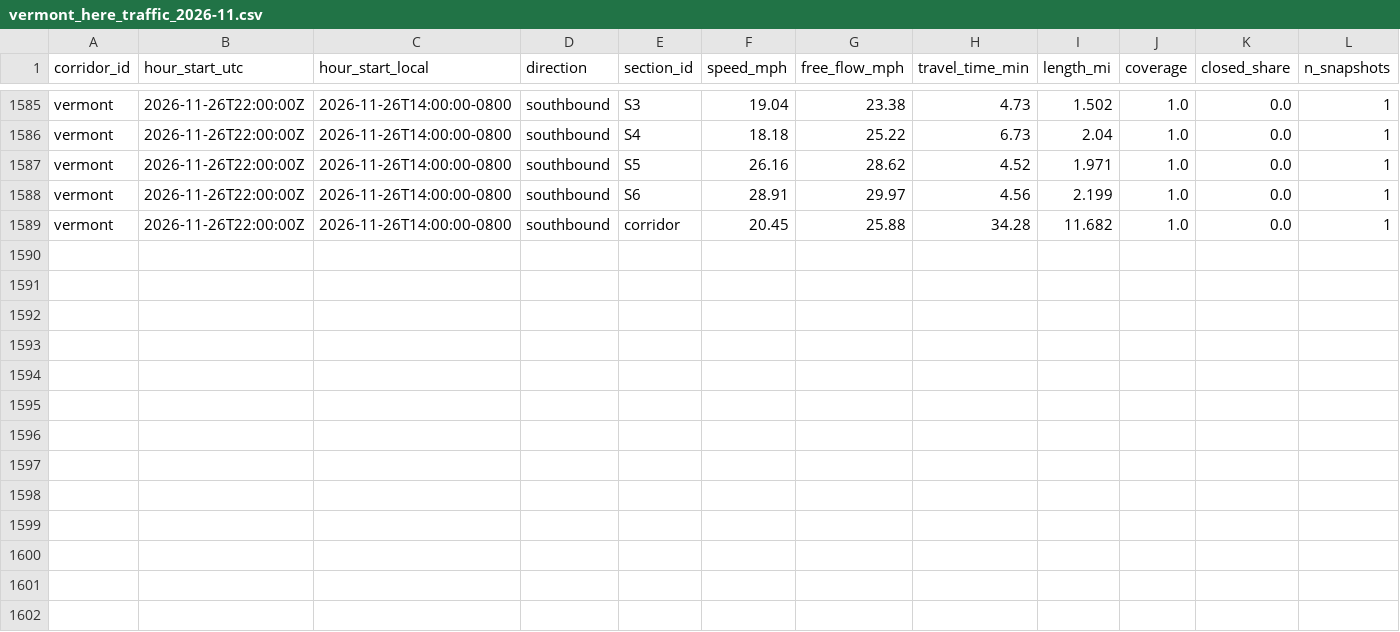
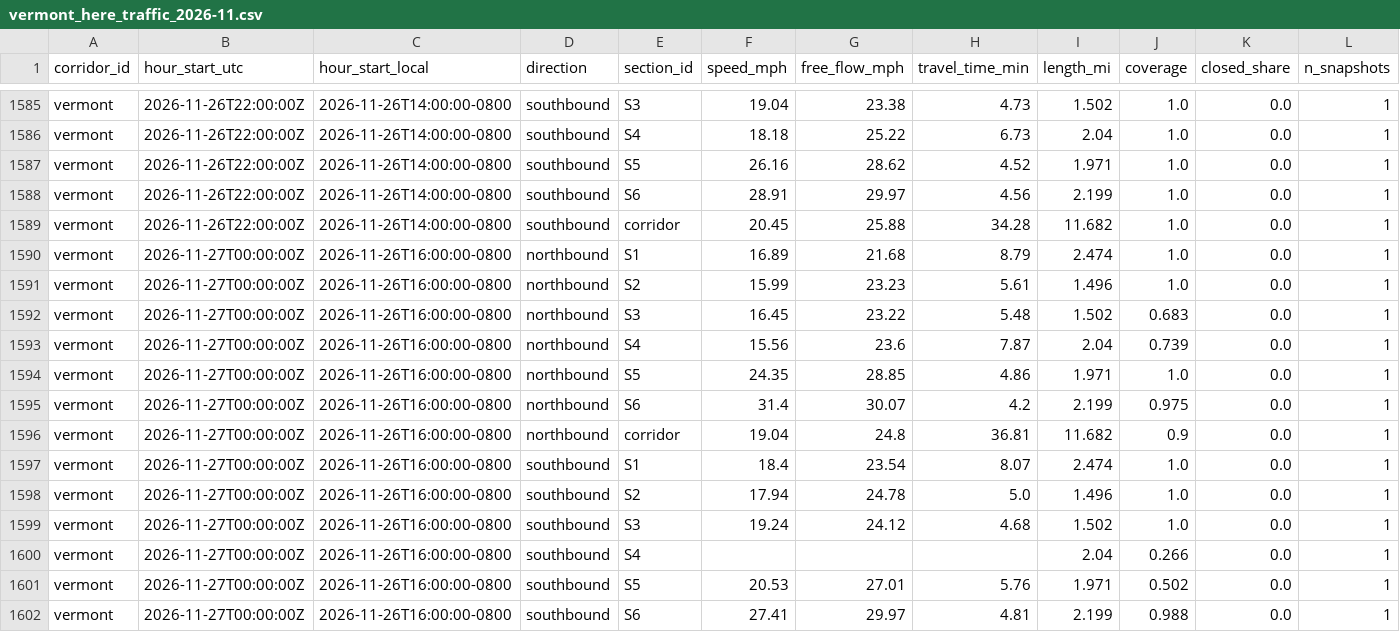
Before and after one commit to here/aviary, a CSV file: data/traffic/vermont_here_traffic_2026-11.csv, drawn as a sheet; only a part is shown, gaps mark what is left out; rows hold the shown columns only; the diff names each change by its address in the sheet, - before the commit and + after, or states it on an @@ line.

```diff
--- a/data/traffic/vermont_here_traffic_2026-11.csv
+++ b/data/traffic/vermont_here_traffic_2026-11.csv
+row 1590: vermont | 2026-11-27T00:00:00Z | 2026-11-26T16:00:00-0800 | northbound | S1 | 16.89 | 21.68 | 8.79 | 2.474 | 1.0 | 0.0 | 1
+row 1591: vermont | 2026-11-27T00:00:00Z | 2026-11-26T16:00:00-0800 | northbound | S2 | 15.99 | 23.23 | 5.61 | 1.496 | 1.0 | 0.0 | 1
+row 1592: vermont | 2026-11-27T00:00:00Z | 2026-11-26T16:00:00-0800 | northbound | S3 | 16.45 | 23.22 | 5.48 | 1.502 | 0.683 | 0.0 | 1
+row 1593: vermont | 2026-11-27T00:00:00Z | 2026-11-26T16:00:00-0800 | northbound | S4 | 15.56 | 23.6 | 7.87 | 2.04 | 0.739 | 0.0 | 1
+row 1594: vermont | 2026-11-27T00:00:00Z | 2026-11-26T16:00:00-0800 | northbound | S5 | 24.35 | 28.85 | 4.86 | 1.971 | 1.0 | 0.0 | 1
+row 1595: vermont | 2026-11-27T00:00:00Z | 2026-11-26T16:00:00-0800 | northbound | S6 | 31.4 | 30.07 | 4.2 | 2.199 | 0.975 | 0.0 | 1
+row 1596: vermont | 2026-11-27T00:00:00Z | 2026-11-26T16:00:00-0800 | northbound | corridor | 19.04 | 24.8 | 36.81 | 11.682 | 0.9 | 0.0 | 1
+row 1597: vermont | 2026-11-27T00:00:00Z | 2026-11-26T16:00:00-0800 | southbound | S1 | 18.4 | 23.54 | 8.07 | 2.474 | 1.0 | 0.0 | 1
+row 1598: vermont | 2026-11-27T00:00:00Z | 2026-11-26T16:00:00-0800 | southbound | S2 | 17.94 | 24.78 | 5.0 | 1.496 | 1.0 | 0.0 | 1
+row 1599: vermont | 2026-11-27T00:00:00Z | 2026-11-26T16:00:00-0800 | southbound | S3 | 19.24 | 24.12 | 4.68 | 1.502 | 1.0 | 0.0 | 1
+row 1600: vermont | 2026-11-27T00:00:00Z | 2026-11-26T16:00:00-0800 | southbound | S4 |  |  |  | 2.04 | 0.266 | 0.0 | 1
+row 1601: vermont | 2026-11-27T00:00:00Z | 2026-11-26T16:00:00-0800 | southbound | S5 | 20.53 | 27.01 | 5.76 | 1.971 | 0.502 | 0.0 | 1
+row 1602: vermont | 2026-11-27T00:00:00Z | 2026-11-26T16:00:00-0800 | southbound | S6 | 27.41 | 29.97 | 4.81 | 2.199 | 0.988 | 0.0 | 1
```
Also changed, not shown: data/corridors/hollywood/observed/hollywood_observed_2026-11.csv, data/corridors/sunset/observed/sunset_observed_2026-11.csv, 20 other files.
